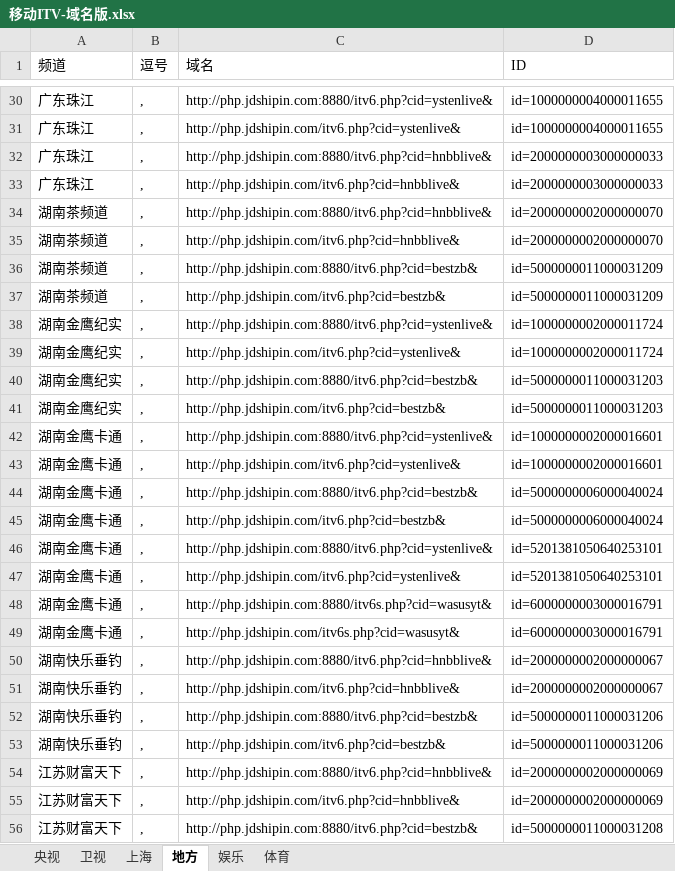
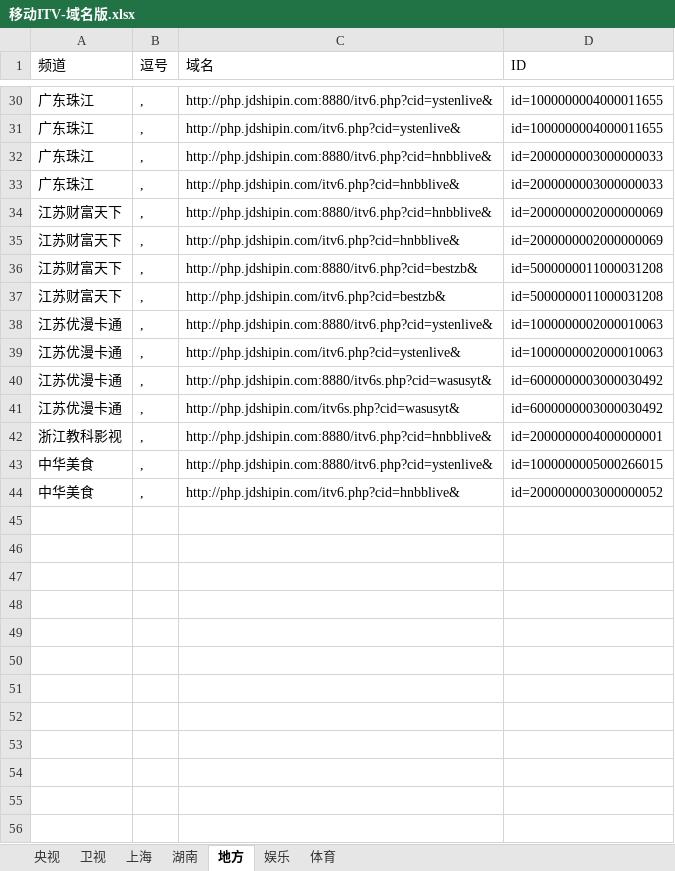
Before and after one commit to cmgyzj/Television, an Excel workbook: IPV6直播源汇总/移动ITV-域名版.xlsx, sheet 地方, drawn as a sheet; only a part is shown, gaps mark what is left out; the shorter side is filled out with more unchanged rows; values as stored, in another font and other column widths than the file's, no borders; the diff names each change by its address in the sheet, - before the commit and + after, or states it on an @@ line.

```diff
--- a/IPV6直播源汇总/移动ITV-域名版.xlsx (sheet 地方)
+++ b/IPV6直播源汇总/移动ITV-域名版.xlsx (sheet 地方)
+sheet tab: 湖南
-row 34: 湖南茶频道 | , | http://php.jdshipin.com:8880/itv6.php?cid=hnbblive& | id=2000000002000000070
-row 35: 湖南茶频道 | , | http://php.jdshipin.com/itv6.php?cid=hnbblive& | id=2000000002000000070
-row 36: 湖南茶频道 | , | http://php.jdshipin.com:8880/itv6.php?cid=bestzb& | id=5000000011000031209
-row 37: 湖南茶频道 | , | http://php.jdshipin.com/itv6.php?cid=bestzb& | id=5000000011000031209
-row 38: 湖南金鹰纪实 | , | http://php.jdshipin.com:8880/itv6.php?cid=ystenlive& | id=1000000002000011724
-row 39: 湖南金鹰纪实 | , | http://php.jdshipin.com/itv6.php?cid=ystenlive& | id=1000000002000011724
-row 40: 湖南金鹰纪实 | , | http://php.jdshipin.com:8880/itv6.php?cid=bestzb& | id=5000000011000031203
-row 41: 湖南金鹰纪实 | , | http://php.jdshipin.com/itv6.php?cid=bestzb& | id=5000000011000031203
-row 42: 湖南金鹰卡通 | , | http://php.jdshipin.com:8880/itv6.php?cid=ystenlive& | id=1000000002000016601
-row 43: 湖南金鹰卡通 | , | http://php.jdshipin.com/itv6.php?cid=ystenlive& | id=1000000002000016601
-row 44: 湖南金鹰卡通 | , | http://php.jdshipin.com:8880/itv6.php?cid=bestzb& | id=5000000006000040024
-row 45: 湖南金鹰卡通 | , | http://php.jdshipin.com/itv6.php?cid=bestzb& | id=5000000006000040024
-row 46: 湖南金鹰卡通 | , | http://php.jdshipin.com:8880/itv6.php?cid=ystenlive& | id=5201381050640253101
-row 47: 湖南金鹰卡通 | , | http://php.jdshipin.com/itv6.php?cid=ystenlive& | id=5201381050640253101
-row 48: 湖南金鹰卡通 | , | http://php.jdshipin.com:8880/itv6s.php?cid=wasusyt& | id=6000000003000016791
-row 49: 湖南金鹰卡通 | , | http://php.jdshipin.com/itv6s.php?cid=wasusyt& | id=6000000003000016791
-row 50: 湖南快乐垂钓 | , | http://php.jdshipin.com:8880/itv6.php?cid=hnbblive& | id=2000000002000000067
-row 51: 湖南快乐垂钓 | , | http://php.jdshipin.com/itv6.php?cid=hnbblive& | id=2000000002000000067
-row 52: 湖南快乐垂钓 | , | http://php.jdshipin.com:8880/itv6.php?cid=bestzb& | id=5000000011000031206
-row 53: 湖南快乐垂钓 | , | http://php.jdshipin.com/itv6.php?cid=bestzb& | id=5000000011000031206
```
Also changed, not shown: 3 other files.
